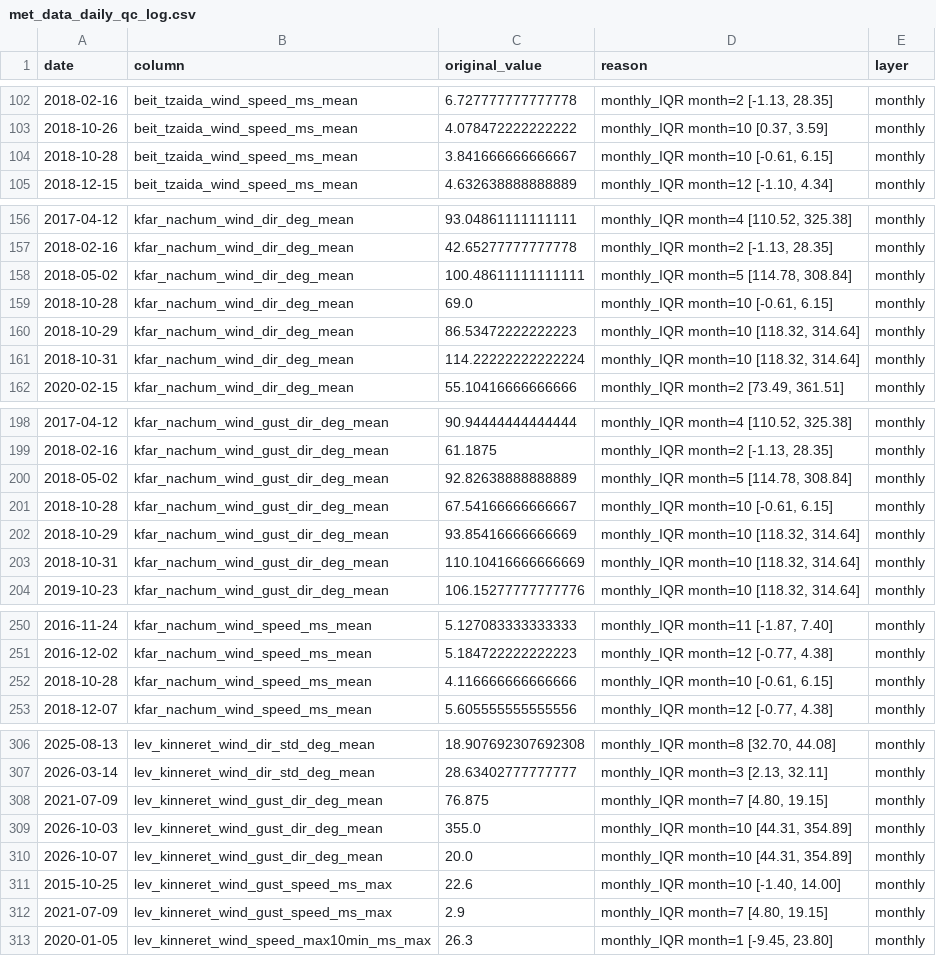
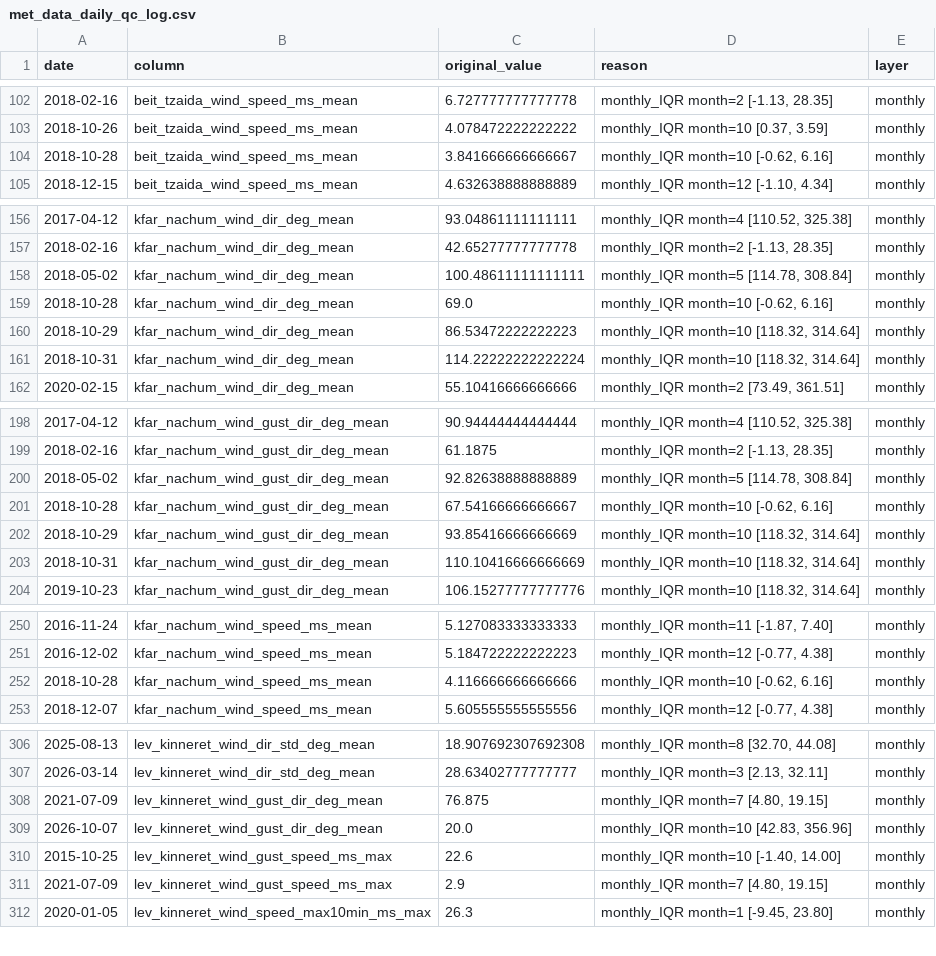
Before and after one commit to yonatanmost-commits/Kinnerret-Level-Forecast, a CSV file: Silver Data/Meteorological/met_data_daily_qc_log.csv, drawn as a sheet; only a part is shown, gaps mark what is left out; the diff covers the shown part only.

```diff
--- a/Silver Data/Meteorological/met_data_daily_qc_log.csv
+++ b/Silver Data/Meteorological/met_data_daily_qc_log.csv
@@ -103,3 +103,3 @@
 2018-10-26,beit_tzaida_wind_speed_ms_mean,4.078472222222222,"monthly_IQR month=10 [0.37, 3.59]",monthly
-2018-10-28,beit_tzaida_wind_speed_ms_mean,3.841666666666667,"monthly_IQR month=10 [-0.61, 6.15]",monthly
+2018-10-28,beit_tzaida_wind_speed_ms_mean,3.841666666666667,"monthly_IQR month=10 [-0.62, 6.16]",monthly
 2018-12-15,beit_tzaida_wind_speed_ms_mean,4.632638888888889,"monthly_IQR month=12 [-1.10, 4.34]",monthly
@@ -158,3 +158,3 @@
 2018-05-02,kfar_nachum_wind_dir_deg_mean,100.48611111111111,"monthly_IQR month=5 [114.78, 308.84]",monthly
-2018-10-28,kfar_nachum_wind_dir_deg_mean,69.0,"monthly_IQR month=10 [-0.61, 6.15]",monthly
+2018-10-28,kfar_nachum_wind_dir_deg_mean,69.0,"monthly_IQR month=10 [-0.62, 6.16]",monthly
 2018-10-29,kfar_nachum_wind_dir_deg_mean,86.53472222222223,"monthly_IQR month=10 [118.32, 314.64]",monthly
@@ -200,3 +200,3 @@
 2018-05-02,kfar_nachum_wind_gust_dir_deg_mean,92.82638888888889,"monthly_IQR month=5 [114.78, 308.84]",monthly
-2018-10-28,kfar_nachum_wind_gust_dir_deg_mean,67.54166666666667,"monthly_IQR month=10 [-0.61, 6.15]",monthly
+2018-10-28,kfar_nachum_wind_gust_dir_deg_mean,67.54166666666667,"monthly_IQR month=10 [-0.62, 6.16]",monthly
 2018-10-29,kfar_nachum_wind_gust_dir_deg_mean,93.85416666666669,"monthly_IQR month=10 [118.32, 314.64]",monthly
@@ -251,3 +251,3 @@
 2016-12-02,kfar_nachum_wind_speed_ms_mean,5.184722222222223,"monthly_IQR month=12 [-0.77, 4.38]",monthly
-2018-10-28,kfar_nachum_wind_speed_ms_mean,4.116666666666666,"monthly_IQR month=10 [-0.61, 6.15]",monthly
+2018-10-28,kfar_nachum_wind_speed_ms_mean,4.116666666666666,"monthly_IQR month=10 [-0.62, 6.16]",monthly
 2018-12-07,kfar_nachum_wind_speed_ms_mean,5.605555555555556,"monthly_IQR month=12 [-0.77, 4.38]",monthly
@@ -308,4 +308,3 @@
 2021-07-09,lev_kinneret_wind_gust_dir_deg_mean,76.875,"monthly_IQR month=7 [4.80, 19.15]",monthly
-2026-10-03,lev_kinneret_wind_gust_dir_deg_mean,355.0,"monthly_IQR month=10 [44.31, 354.89]",monthly
-2026-10-07,lev_kinneret_wind_gust_dir_deg_mean,20.0,"monthly_IQR month=10 [44.31, 354.89]",monthly
+2026-10-07,lev_kinneret_wind_gust_dir_deg_mean,20.0,"monthly_IQR month=10 [42.83, 356.96]",monthly
 2015-10-25,lev_kinneret_wind_gust_speed_ms_max,22.6,"monthly_IQR month=10 [-1.40, 14.00]",monthly
```
Also changed, not shown: 2 edited cells elsewhere in this file, 6 other files.
